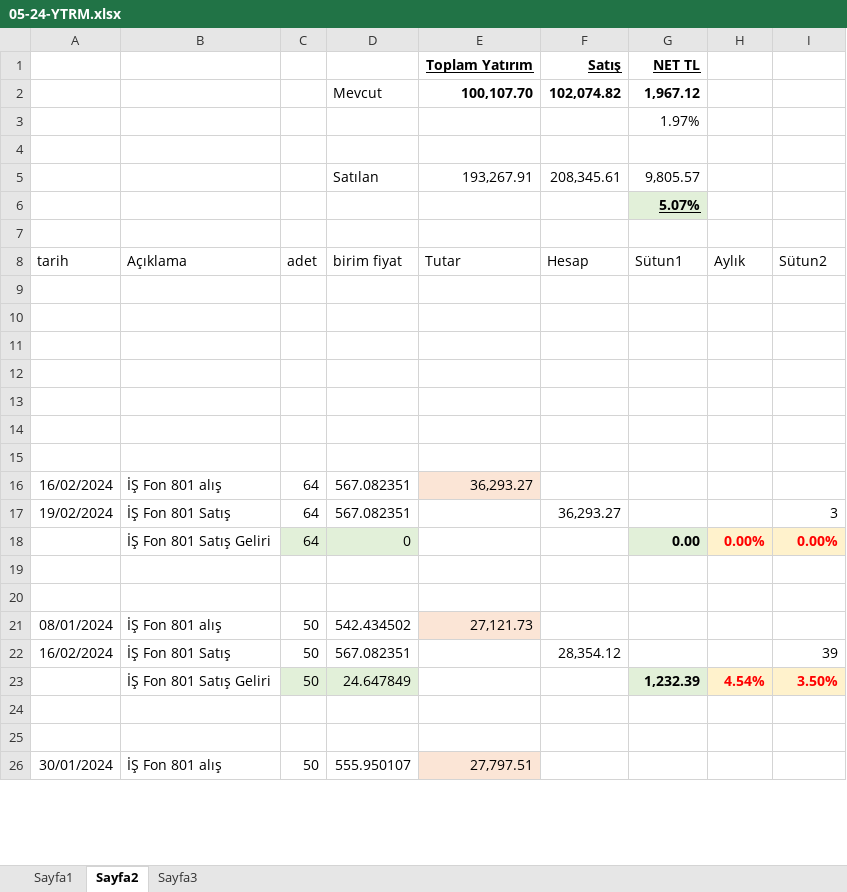
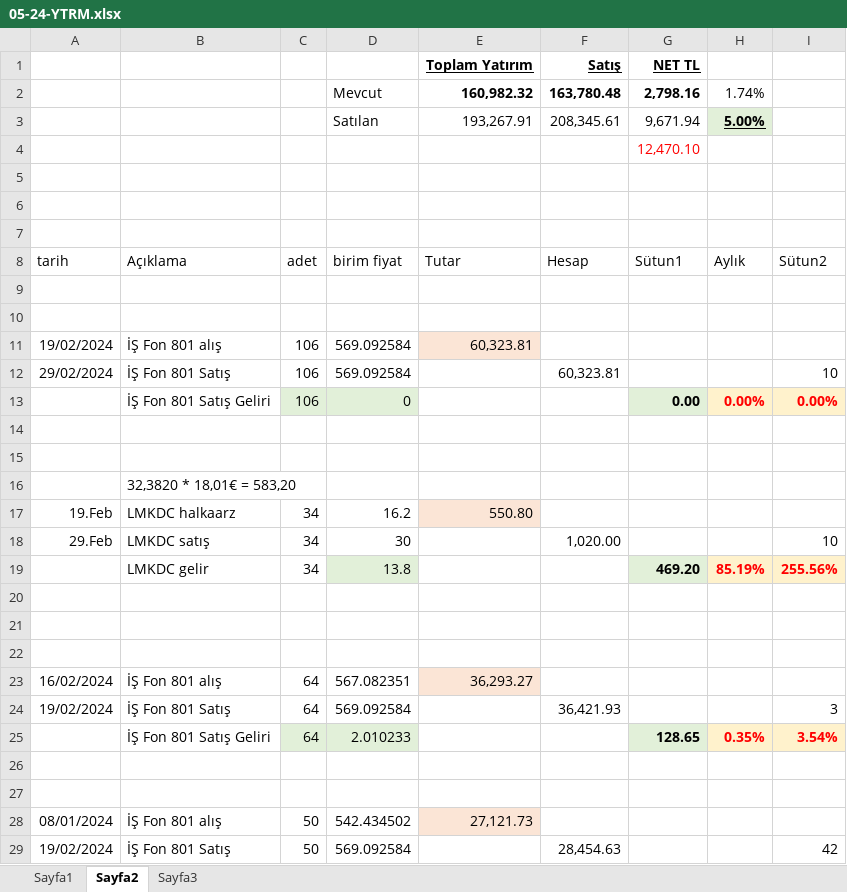
Before and after one commit to roboturx/tdy, an Excel workbook: 05-24-YTRM.xlsx, sheet Sayfa2, drawn as a sheet; only a part is shown; the shorter side is filled out with more unchanged rows; values as stored, in another font and other column widths than the file's, no borders; table styles not drawn; removed rows and columns are numbered as before the commit, all else as after; the diff covers the shown part only; the diff names each change by its address in the sheet, - before the commit and + after, or states it on an @@ line.

```diff
--- a/05-24-YTRM.xlsx (sheet Sayfa2)
+++ b/05-24-YTRM.xlsx (sheet Sayfa2)
-row 2:  |  |  | Mevcut | 100,107.70 | 102,074.82 | 1,967.12
+row 2:  |  |  | Mevcut | 160,982.32 | 163,780.48 | 2,798.16 | 1.74%
+row 3:  |  |  | Satılan | 193,267.91 | 208,345.61 | 9,671.94 | 5.00%
-G4: 1.97%
+G4: 12,470.10
-G4 text colour: black
+G4 text colour: #FF0000
-row 6:  |  |  | Satılan | 193,267.91 | 208,345.61 | 9,805.57
+row 6: (empty)
-row 6:  |  |  |  |  |  | 5.07%
+row 11: 19/02/2024 | İŞ Fon 801 alış | 106 | 569.092584 | 60,323.81
+row 12: 29/02/2024 | İŞ Fon 801 Satış | 106 | 569.092584 |  | 60,323.81 |  |  | 10
+row 13:  | İŞ Fon 801 Satış Geliri | 106 | 0 |  |  | 0.00 | 0.00% | 0.00%
+row 16:  | 32,3820 * 18,01€ = 583,20
+row 17: 19.Feb | LMKDC halkaarz | 34 | 16.2 | 550.80
+row 18: 29.Feb | LMKDC satış | 34 | 30 |  | 1,020.00 |  |  | 10
+row 19:  | LMKDC gelir | 34 | 13.8 |  |  | 469.20 | 85.19% | 255.56%
-D24: 567.082351
+D24: 569.092584
-F24: 36,293.27
+F24: 36,421.93
-row 18:  | İŞ Fon 801 Satış Geliri | 64 | 0 |  |  | 0.00 | 0.00% | 0.00%
+row 25:  | İŞ Fon 801 Satış Geliri | 64 | 2.010233 |  |  | 128.65 | 0.35% | 3.54%
-row 22: 16/02/2024 | İŞ Fon 801 Satış | 50 | 567.082351 |  | 28,354.12 |  |  | 39
-row 23:  | İŞ Fon 801 Satış Geliri | 50 | 24.647849 |  |  | 1,232.39 | 4.54% | 3.50%
+row 29: 19/02/2024 | İŞ Fon 801 Satış | 50 | 569.092584 |  | 28,454.63 |  |  | 42
```
Also changed, not shown: 8 added rows, 4 removed rows and 3 edited cells elsewhere in this sheet, formulas that keep their value, 04-24-Gnlkx.xlsx, 2 other files.
